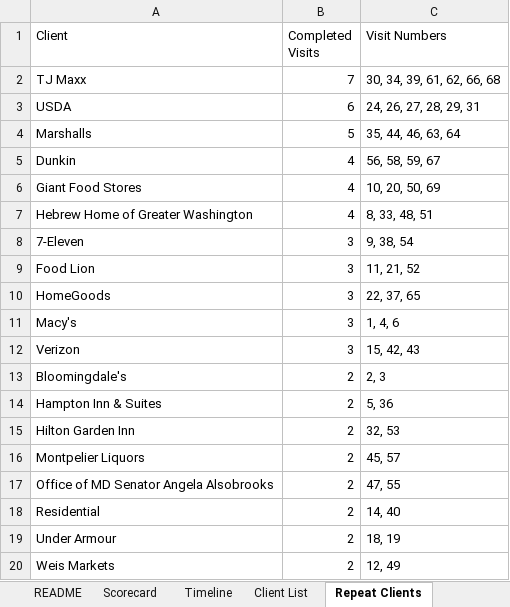
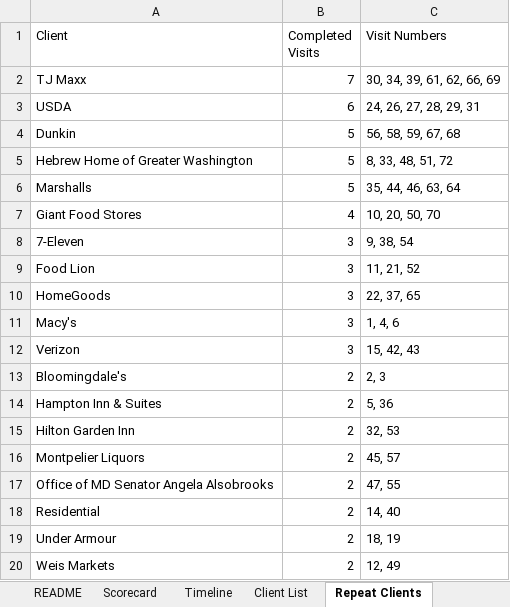
Before and after one commit to BehrHub/Barrister, an Excel workbook: data/Barrister_Master.xlsx, sheet Repeat Clients, drawn as a sheet; values as stored, in another font and other column widths than the file's, no borders; table styles not drawn; removed rows and columns are numbered as before the commit, all else as after; the diff names each change by its address in the sheet, - before the commit and + after, or states it on an @@ line.

```diff
--- a/data/Barrister_Master.xlsx (sheet Repeat Clients)
+++ b/data/Barrister_Master.xlsx (sheet Repeat Clients)
-C2 (Visit Numbers): 30, 34, 39, 61, 62, 66, 68
+C2 (Visit Numbers): 30, 34, 39, 61, 62, 66, 69
+row 4: Dunkin | 5 | 56, 58, 59, 67, 68
+row 5: Hebrew Home of Greater Washington | 5 | 8, 33, 48, 51, 72
-row 5: Dunkin | 4 | 56, 58, 59, 67
-C7 (Visit Numbers): 10, 20, 50, 69
+C7 (Visit Numbers): 10, 20, 50, 70
-row 7: Hebrew Home of Greater Washington | 4 | 8, 33, 48, 51
```
Also changed, not shown: sheet Timeline, sheet Validation, sheet Scorecard, sheet Client List, sheet Pipeline, sheet State Coverage, 21 other files.
